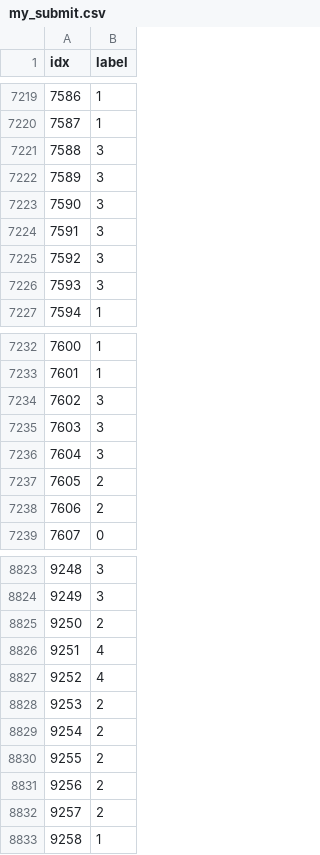
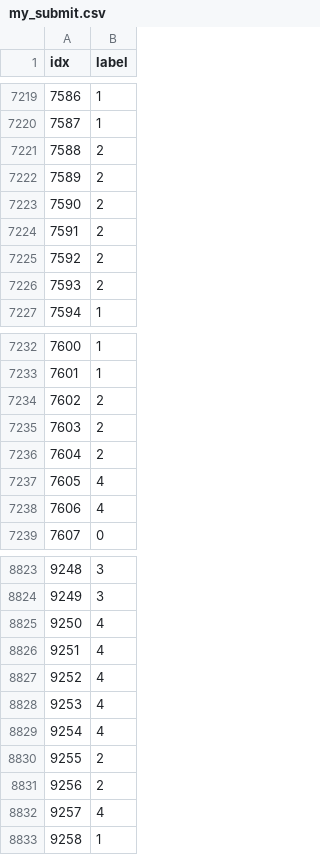
Before and after one commit to pyretttt/mle2, a CSV file: kaggle/c3/data/my_submit.csv, drawn as a sheet; only a part is shown, gaps mark what is left out; the diff covers the shown part only.

```diff
--- a/kaggle/c3/data/my_submit.csv
+++ b/kaggle/c3/data/my_submit.csv
@@ -7220,8 +7220,8 @@ idx,label
 7587,1
-7588,3
-7589,3
-7590,3
-7591,3
-7592,3
-7593,3
+7588,2
+7589,2
+7590,2
+7591,2
+7592,2
+7593,2
 7594,1
@@ -7233,7 +7233,7 @@ idx,label
 7601,1
-7602,3
-7603,3
-7604,3
-7605,2
-7606,2
+7602,2
+7603,2
+7604,2
+7605,4
+7606,4
 7607,0
@@ -8824,10 +8824,10 @@ idx,label
 9249,3
-9250,2
+9250,4
 9251,4
 9252,4
-9253,2
-9254,2
+9253,4
+9254,4
 9255,2
 9256,2
-9257,2
+9257,4
 9258,1
```
Also changed, not shown: 45 edited cells elsewhere in this file, 1 other file.
